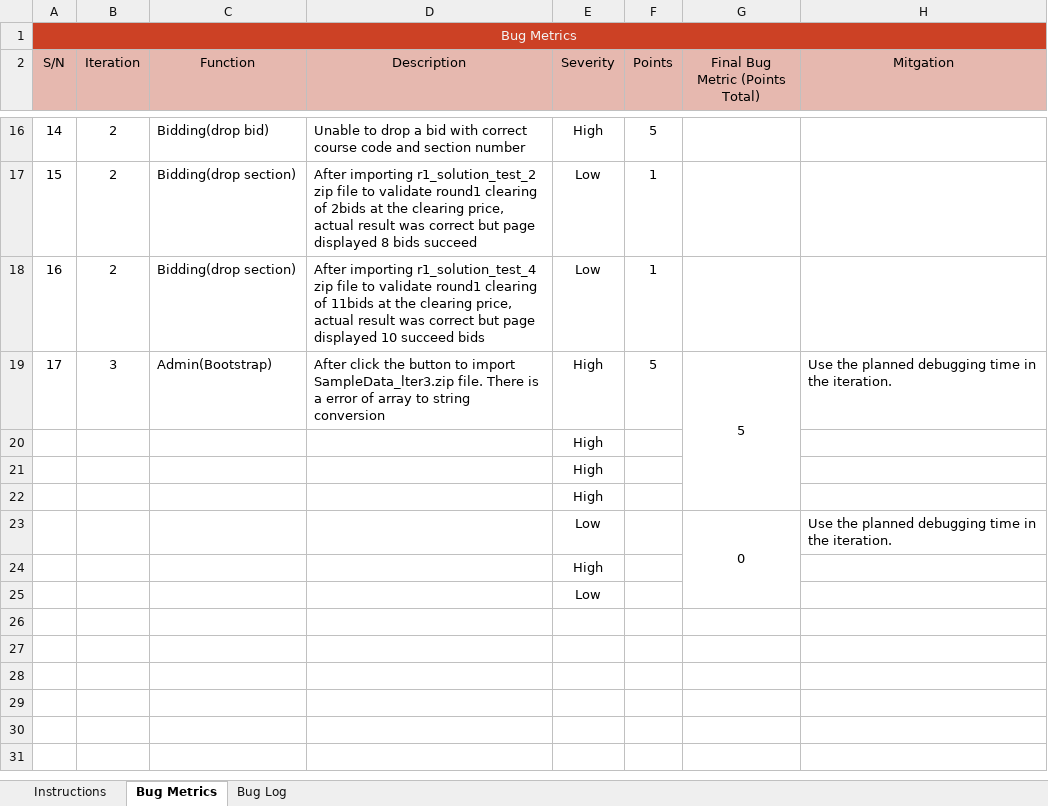
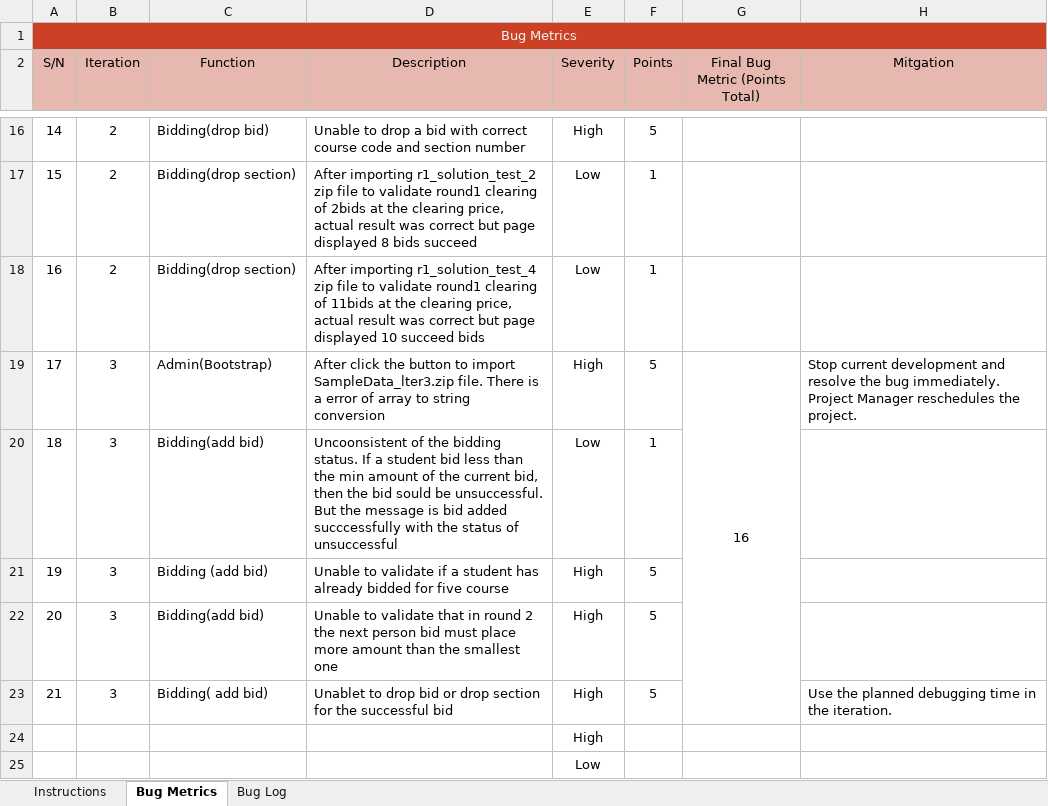
Before and after one commit to sebastianhkx/SPM-2019-Y2S1, an Excel workbook: metrics/bm.xlsx, sheet Bug Metrics, drawn as a sheet; only a part is shown, gaps mark what is left out; values as stored, in another font and other column widths than the file's, no borders; conditional formats not drawn; removed rows and columns are numbered as before the commit, all else as after; the diff names each change by its address in the sheet, - before the commit and + after, or states it on an @@ line.

```diff
--- a/metrics/bm.xlsx (sheet Bug Metrics)
+++ b/metrics/bm.xlsx (sheet Bug Metrics)
-G19 (Final Bug Metric (Points Total)): 5
+G19 (Final Bug Metric (Points Total)): 16
-H19 (Mitgation): Use the planned debugging time in the iteration.
+H19 (Mitgation): Stop current development and resolve the bug immediately. Project Manager reschedules the project.
-row 20:  |  |  |  | High
-row 21:  |  |  |  | High
-row 22:  |  |  |  | High
-row 23:  |  |  |  | Low |  | 0 | Use the planned debugging time in the iteration.
+row 20: 18 | 3 | Bidding(add bid) | Uncoonsistent of the bidding status. If a student bid less than the min amount of the current bid, then the bid sould be unsuccessful. But the message is bid added succcessfully with the status of unsuccessful | Low | 1
+row 21: 19 | 3 | Bidding (add bid) | Unable to validate if a student has already bidded for five course | High | 5
+row 22: 20 | 3 | Bidding(add bid) | Unable to validate that in round 2 the next person bid must place more amount than the smallest one | High | 5
+row 23: 21 | 3 | Bidding( add bid) | Unablet to drop bid or drop section for the successful bid | High | 5 |  | Use the planned debugging time in the iteration.
```
Also changed, not shown: sheet Bug Log.
